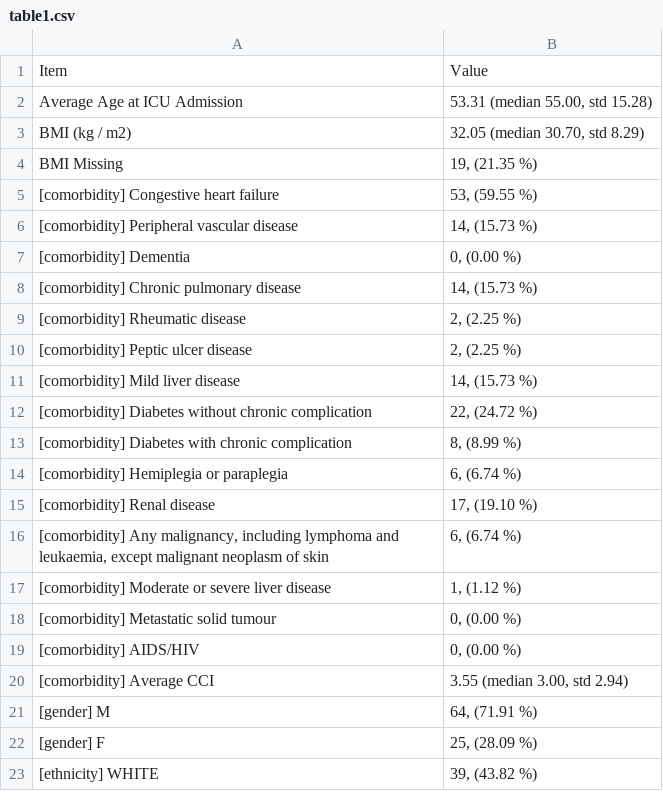
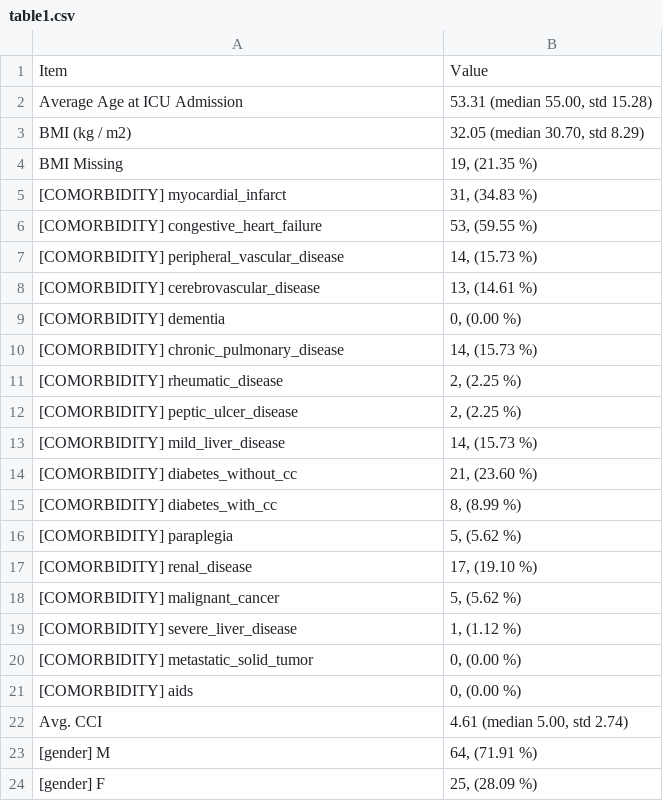
Before and after one commit to isears/ecmo-interpretability, a CSV file: results/table1.csv, drawn as a sheet; only a part is shown; the shorter side is filled out with more unchanged rows.

```diff
--- a/results/table1.csv
+++ b/results/table1.csv
@@ -4,18 +4,20 @@ BMI (kg / m2),"32.05 (median 30.70, std 8.29)"
 BMI Missing,"19, (21.35 %)"
-[comorbidity] Congestive heart failure,"53, (59.55 %)"
-[comorbidity] Peripheral vascular disease,"14, (15.73 %)"
-[comorbidity] Dementia,"0, (0.00 %)"
-[comorbidity] Chronic pulmonary disease,"14, (15.73 %)"
-[comorbidity] Rheumatic disease,"2, (2.25 %)"
-[comorbidity] Peptic ulcer disease,"2, (2.25 %)"
-[comorbidity] Mild liver disease,"14, (15.73 %)"
-[comorbidity] Diabetes without chronic complication,"22, (24.72 %)"
-[comorbidity] Diabetes with chronic complication,"8, (8.99 %)"
-[comorbidity] Hemiplegia or paraplegia,"6, (6.74 %)"
-[comorbidity] Renal disease,"17, (19.10 %)"
-"[comorbidity] Any malignancy, including lymphoma and leukaemia, except malignant neoplasm of skin","6, (6.74 %)"
-[comorbidity] Moderate or severe liver disease,"1, (1.12 %)"
-[comorbidity] Metastatic solid tumour,"0, (0.00 %)"
-[comorbidity] AIDS/HIV,"0, (0.00 %)"
-[comorbidity] Average CCI,"3.55 (median 3.00, std 2.94)"
+[COMORBIDITY] myocardial_infarct,"31, (34.83 %)"
+[COMORBIDITY] congestive_heart_failure,"53, (59.55 %)"
+[COMORBIDITY] peripheral_vascular_disease,"14, (15.73 %)"
+[COMORBIDITY] cerebrovascular_disease,"13, (14.61 %)"
+[COMORBIDITY] dementia,"0, (0.00 %)"
+[COMORBIDITY] chronic_pulmonary_disease,"14, (15.73 %)"
+[COMORBIDITY] rheumatic_disease,"2, (2.25 %)"
+[COMORBIDITY] peptic_ulcer_disease,"2, (2.25 %)"
+[COMORBIDITY] mild_liver_disease,"14, (15.73 %)"
+[COMORBIDITY] diabetes_without_cc,"21, (23.60 %)"
+[COMORBIDITY] diabetes_with_cc,"8, (8.99 %)"
+[COMORBIDITY] paraplegia,"5, (5.62 %)"
+[COMORBIDITY] renal_disease,"17, (19.10 %)"
+[COMORBIDITY] malignant_cancer,"5, (5.62 %)"
+[COMORBIDITY] severe_liver_disease,"1, (1.12 %)"
+[COMORBIDITY] metastatic_solid_tumor,"0, (0.00 %)"
+[COMORBIDITY] aids,"0, (0.00 %)"
+Avg. CCI,"4.61 (median 5.00, std 2.74)"
 [gender] M,"64, (71.91 %)"
```
Also changed, not shown: 1 other file.
